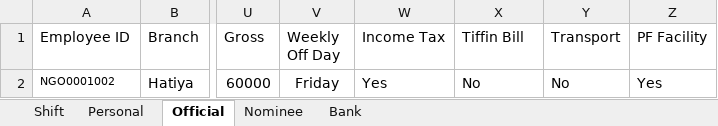
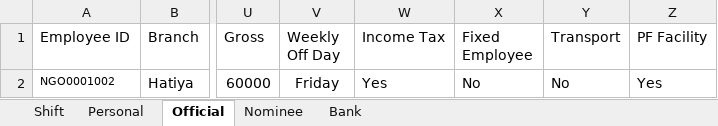
Before and after one commit to NilNoyon/hrms, an Excel workbook: assets/dummy/employee-template.xlsx, sheet Official, drawn as a sheet; only a part is shown, gaps mark what is left out; values as stored, in another font and other column widths than the file's, no borders; the diff names each change by its address in the sheet, - before the commit and + after, or states it on an @@ line.

```diff
--- a/assets/dummy/employee-template.xlsx (sheet Official)
+++ b/assets/dummy/employee-template.xlsx (sheet Official)
-X1: Tiffin Bill
+X1: Fixed Employee
```
Also changed, not shown: 13 other files.
